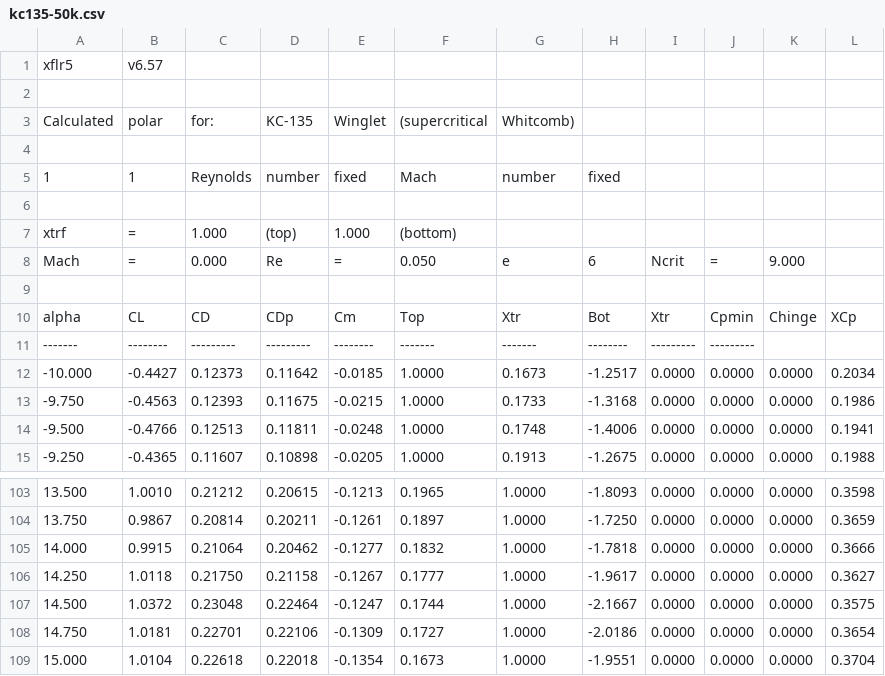
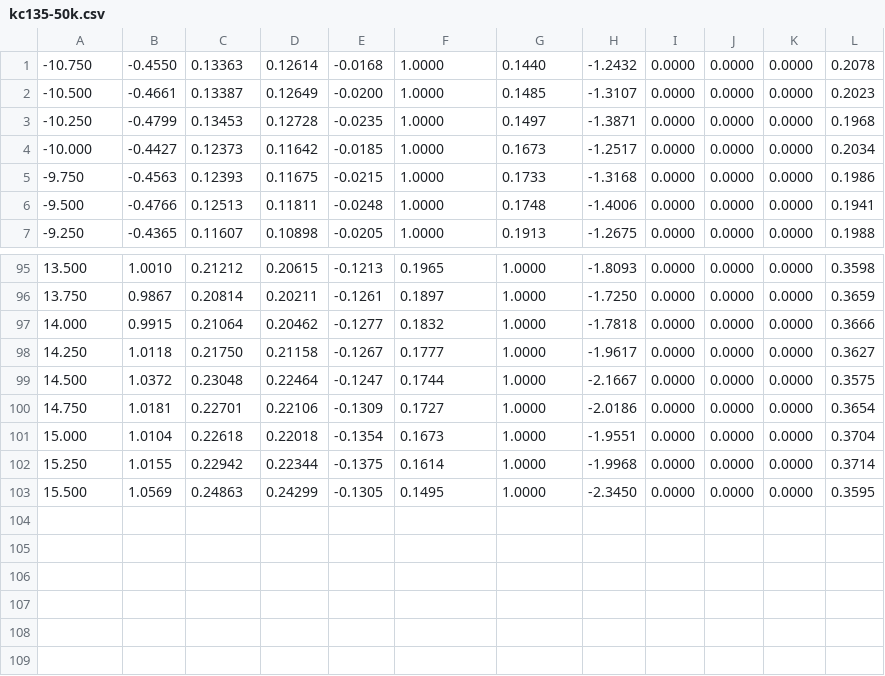
Before and after one commit to TvanZelderen/DSE_perfanalysis, a CSV file: airfoil_database/kc135-50k.csv, drawn as a sheet; only a part is shown, gaps mark what is left out; removed rows and columns are numbered as before the commit, all else as after; the diff names each change by its address in the sheet, - before the commit and + after, or states it on an @@ line.

```diff
--- a/airfoil_database/kc135-50k.csv
+++ b/airfoil_database/kc135-50k.csv
-row 1: xflr5 | v6.57
-row 1: (empty)
+row 1: -10.750 | -0.4550 | 0.13363 | 0.12614 | -0.0168 | 1.0000 | 0.1440 | -1.2432 | 0.0000 | 0.0000 | 0.0000 | 0.2078
-row 3: Calculated | polar | for: | KC-135 | Winglet | (supercritical | Whitcomb)
-row 2: (empty)
+row 2: -10.500 | -0.4661 | 0.13387 | 0.12649 | -0.0200 | 1.0000 | 0.1485 | -1.3107 | 0.0000 | 0.0000 | 0.0000 | 0.2023
-row 5: 1 | 1 | Reynolds | number | fixed | Mach | number | fixed
-row 3: (empty)
+row 3: -10.250 | -0.4799 | 0.13453 | 0.12728 | -0.0235 | 1.0000 | 0.1497 | -1.3871 | 0.0000 | 0.0000 | 0.0000 | 0.1968
-row 7: xtrf | = | 1.000 | (top) | 1.000 | (bottom)
-row 8: Mach | = | 0.000 | Re | = | 0.050 | e | 6 | Ncrit | = | 9.000
-row 9: (empty)
-row 10: alpha | CL | CD | CDp | Cm | Top | Xtr | Bot | Xtr | Cpmin | Chinge | XCp
-row 11: ------- | -------- | --------- | --------- | -------- | ------- | ------- | -------- | --------- | ---------
+row 102: 15.250 | 1.0155 | 0.22942 | 0.22344 | -0.1375 | 0.1614 | 1.0000 | -1.9968 | 0.0000 | 0.0000 | 0.0000 | 0.3714
+row 103: 15.500 | 1.0569 | 0.24863 | 0.24299 | -0.1305 | 0.1495 | 1.0000 | -2.3450 | 0.0000 | 0.0000 | 0.0000 | 0.3595
```
Also changed, not shown: airfoil_database/kc135-100k.csv, airfoil_database/kc135-250k.csv, 11 other files.
